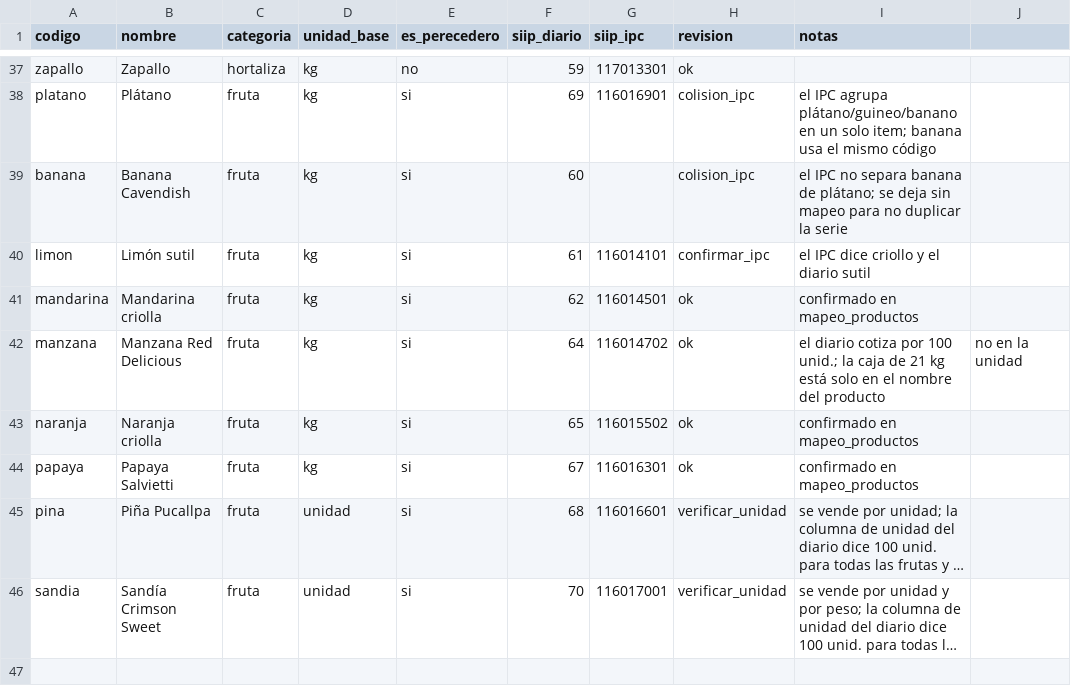
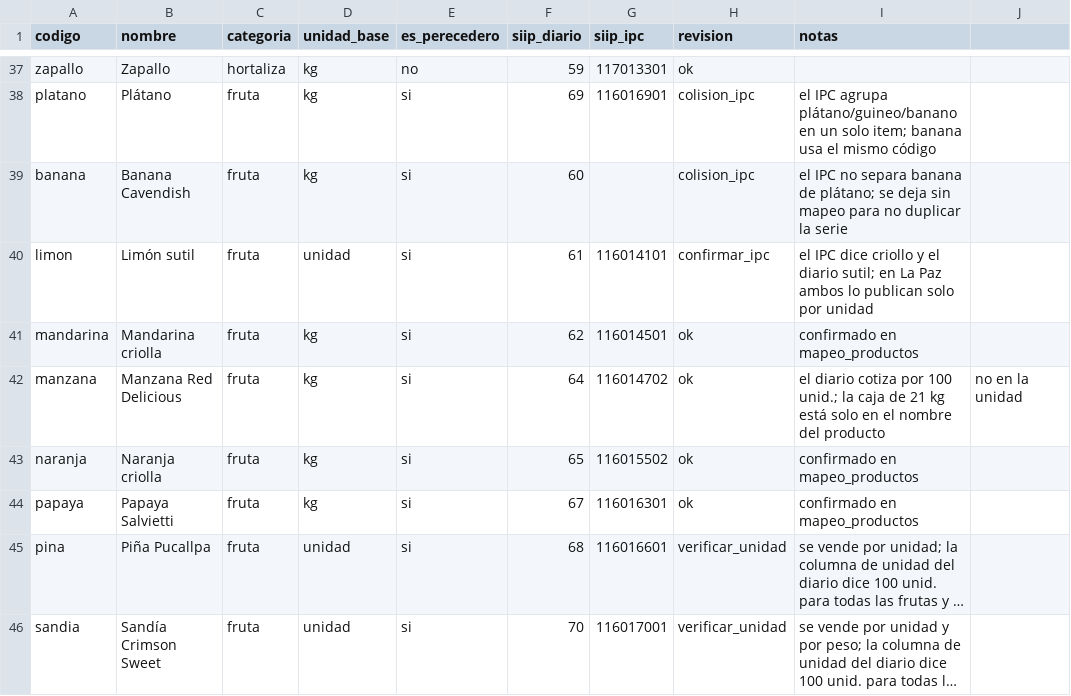
Before and after one commit to AndresOrmachea91/Preciojustofull, a CSV file: backend/datos/catalogo/productos.csv, drawn as a sheet; only a part is shown, gaps mark what is left out; long unchanged cells end in ….

```diff
--- a/backend/datos/catalogo/productos.csv
+++ b/backend/datos/catalogo/productos.csv
@@ -39,3 +39,3 @@ platano,Plátano,fruta,kg,si,69,116016901,colision_ipc,el IPC agrupa plátano/gu
 banana,Banana Cavendish,fruta,kg,si,60,,colision_ipc,el IPC no separa banana de plátano; se deja sin mapeo para no duplicar la serie
-limon,Limón sutil,fruta,kg,si,61,116014101,confirmar_ipc,el IPC dice criollo y el diario sutil
+limon,Limón sutil,fruta,unidad,si,61,116014101,confirmar_ipc,el IPC dice criollo y el diario sutil; en La Paz ambos lo publican solo por unidad
 mandarina,Mandarina criolla,fruta,kg,si,62,116014501,ok,confirmado en mapeo_productos
```
Also changed, not shown: 10 other files.
